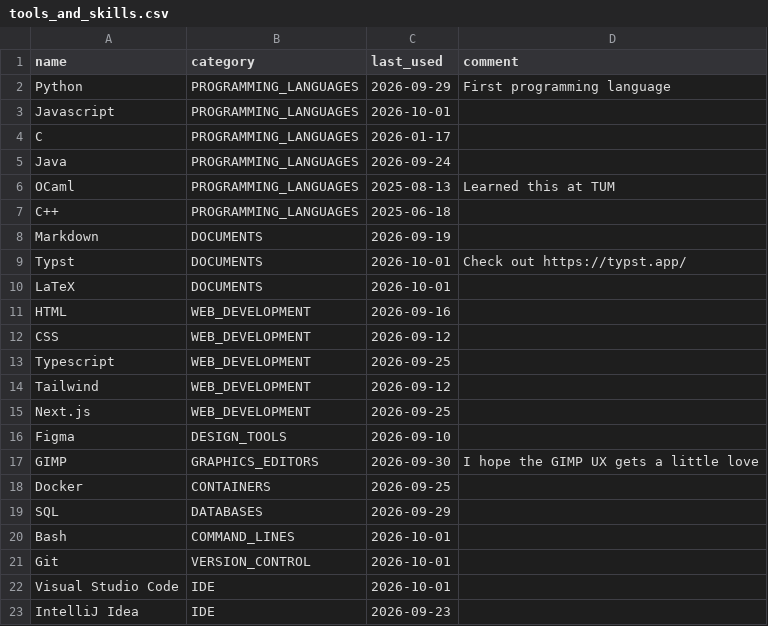
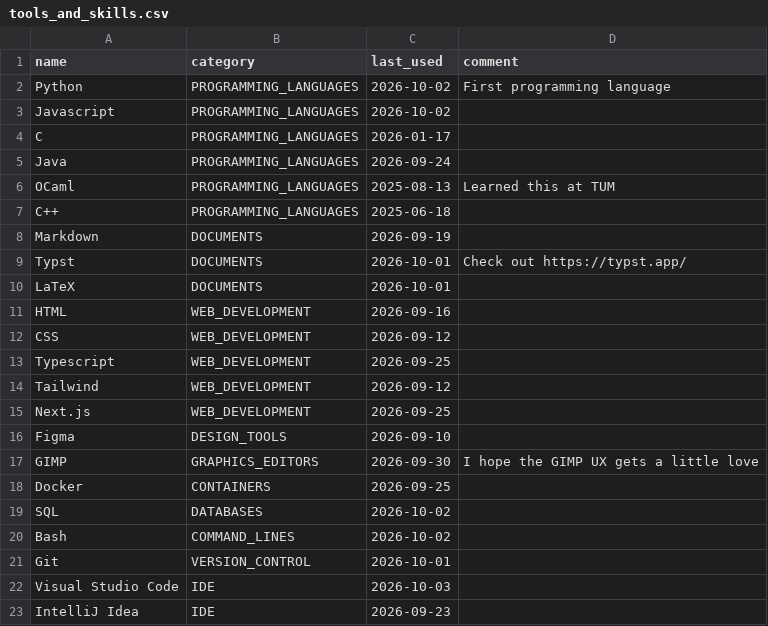
Before and after one commit to Joel-dev-IMP/Joel-dev-IMP, a CSV file: tools_and_skills.csv, drawn as a sheet.

```diff
--- a/tools_and_skills.csv
+++ b/tools_and_skills.csv
@@ -1,4 +1,4 @@
 name,category,last_used,comment
-Python,PROGRAMMING_LANGUAGES,2026-09-29,First programming language
-Javascript,PROGRAMMING_LANGUAGES,2026-10-01,
+Python,PROGRAMMING_LANGUAGES,2026-10-02,First programming language
+Javascript,PROGRAMMING_LANGUAGES,2026-10-02,
 C,PROGRAMMING_LANGUAGES,2026-01-17,
@@ -18,6 +18,6 @@ GIMP,GRAPHICS_EDITORS,2026-09-30,I hope the GIMP UX gets a little love
 Docker,CONTAINERS,2026-09-25,
-SQL,DATABASES,2026-09-29,
-Bash,COMMAND_LINES,2026-10-01,
+SQL,DATABASES,2026-10-02,
+Bash,COMMAND_LINES,2026-10-02,
 Git,VERSION_CONTROL,2026-10-01,
-Visual Studio Code,IDE,2026-10-01,
+Visual Studio Code,IDE,2026-10-03,
 IntelliJ Idea,IDE,2026-09-23,
```
Also changed, not shown: 1 other file.
